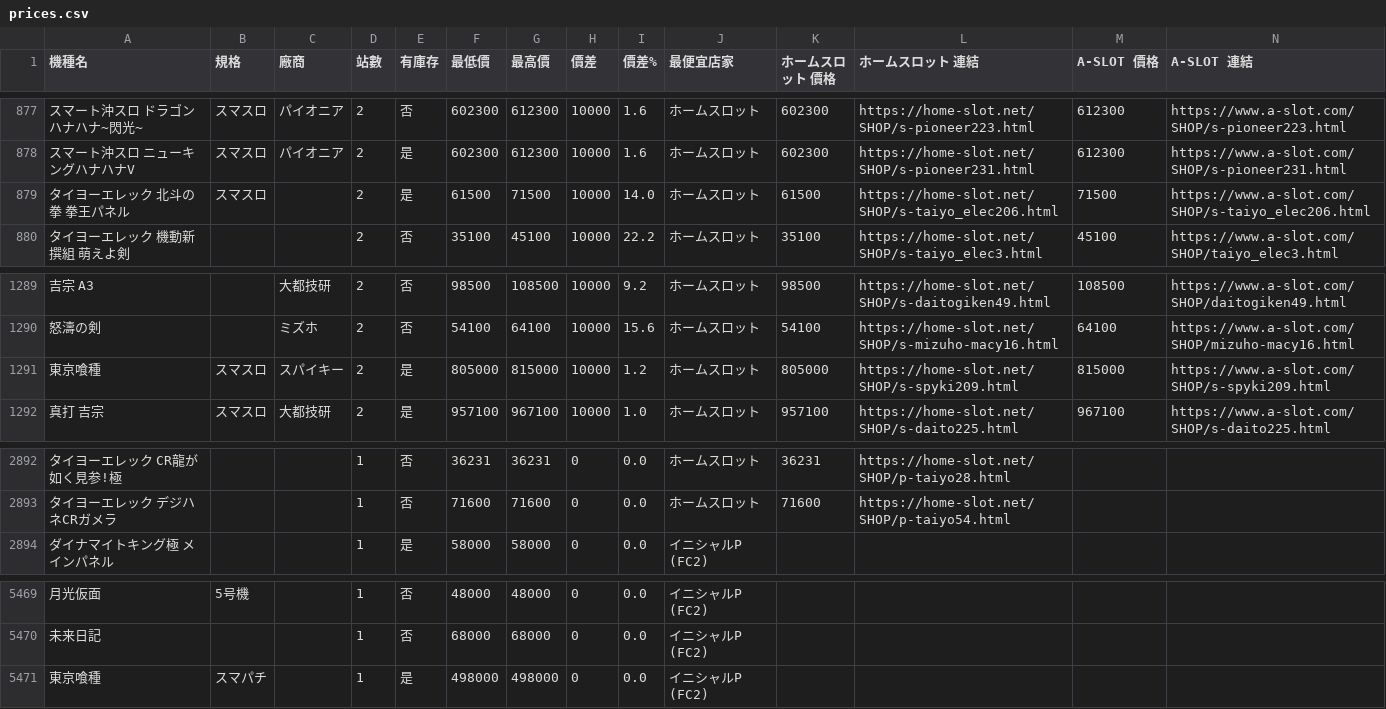
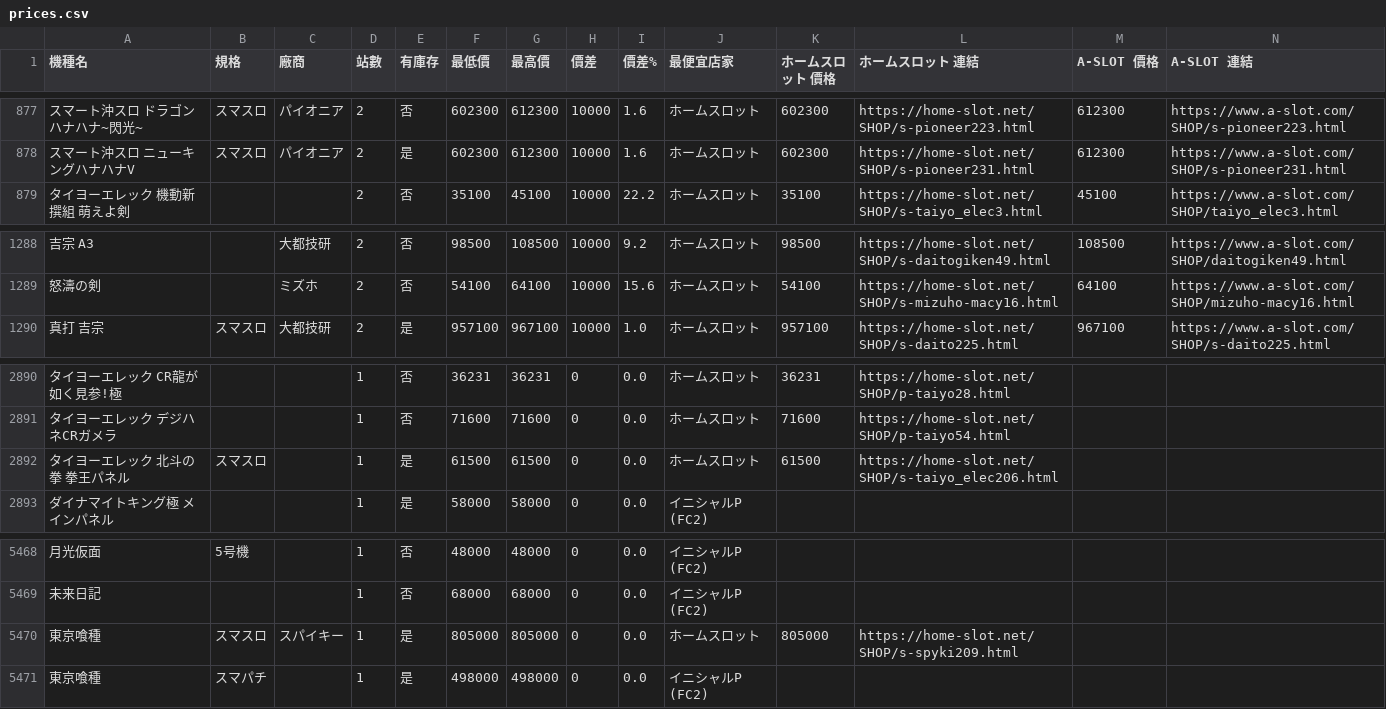
Before and after one commit to z870017/slot-price-watch, a CSV file: docs/prices.csv, drawn as a sheet; only a part is shown, gaps mark what is left out; removed rows and columns are numbered as before the commit, all else as after; rows hold the shown columns only; the diff names each change by its address in the sheet, - before the commit and + after, or states it on an @@ line.

```diff
--- a/docs/prices.csv
+++ b/docs/prices.csv
-row 879: タイヨーエレック 北斗の拳 拳王パネル | スマスロ |  | 2 | 是 | 61500 | 71500 | 10000 | 14.0 | ホームスロット | 61500 | https://home-slot.net/SHOP/s-taiyo_elec206.html | 71500 | https://www.a-slot.com/SHOP/s-taiyo_elec206.html
-row 1291: 東京喰種 | スマスロ | スパイキー | 2 | 是 | 805000 | 815000 | 10000 | 1.2 | ホームスロット | 805000 | https://home-slot.net/SHOP/s-spyki209.html | 815000 | https://www.a-slot.com/SHOP/s-spyki209.html
+row 2892: タイヨーエレック 北斗の拳 拳王パネル | スマスロ |  | 1 | 是 | 61500 | 61500 | 0 | 0.0 | ホームスロット | 61500 | https://home-slot.net/SHOP/s-taiyo_elec206.html
+row 5470: 東京喰種 | スマスロ | スパイキー | 1 | 是 | 805000 | 805000 | 0 | 0.0 | ホームスロット | 805000 | https://home-slot.net/SHOP/s-spyki209.html
```
Also changed, not shown: docs/summary.csv, 5 other files.
